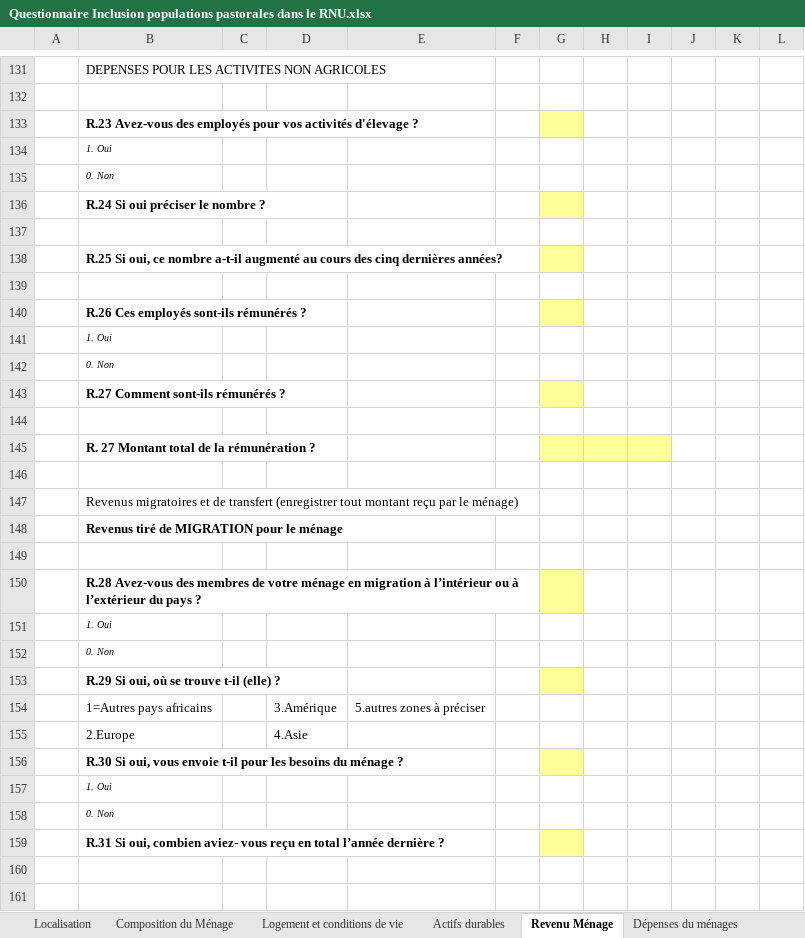
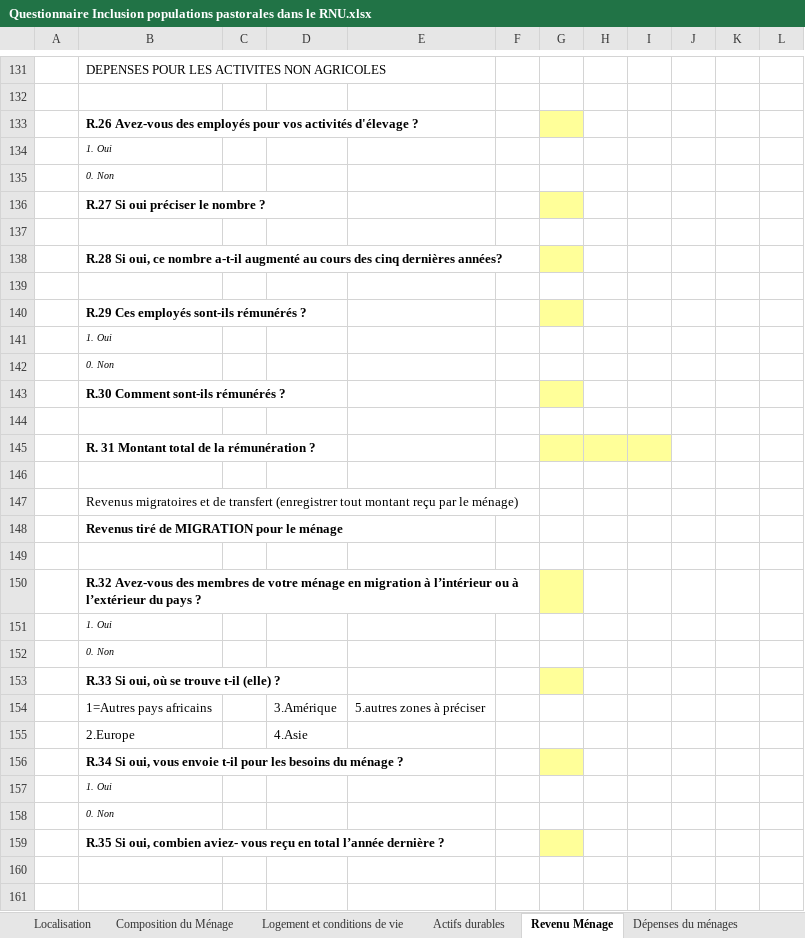
Before and after one commit to Abson-dev/ISRA-RNU, an Excel workbook: Project report/Ouputs/ODK/Questionnaire Inclusion populations pastorales dans le RNU.xlsx, sheet Revenu Ménage, drawn as a sheet; only a part is shown, gaps mark what is left out; values as stored, in another font and other column widths than the file's, no borders; charts and pictures not drawn; the diff covers the shown part only; the diff names each change by its address in the sheet, - before the commit and + after, or states it on an @@ line.

Commit message:
Update Questionnaire Inclusion populations pastorales dans le RNU.xlsx

```diff
--- a/Project report/Ouputs/ODK/Questionnaire Inclusion populations pastorales dans le RNU.xlsx (sheet Revenu Ménage)
+++ b/Project report/Ouputs/ODK/Questionnaire Inclusion populations pastorales dans le RNU.xlsx (sheet Revenu Ménage)
-B133: R.23 Avez-vous des…
+B133: R.26 Avez-vous des…
-B136: R.24 Si oui préciser le nombre ?
+B136: R.27 Si oui préciser le nombre ?
-B138: R.25 Si oui,…
+B138: R.28 Si oui,…
-B140: R.26 Ces employés sont-ils rémunérés ?
+B140: R.29 Ces employés sont-ils rémunérés ?
-B143: R.27 Comment sont-ils rémunérés ?
+B143: R.30 Comment sont-ils rémunérés ?
-B145: R. 27 Montant total de la rémunération ?
+B145: R. 31 Montant total de la rémunération ?
-B150: R.28 Avez-vous des…
+B150: R.32 Avez-vous des…
-B153: R.29 Si oui, où se trouve t-il (elle) ?
+B153: R.33 Si oui, où se trouve t-il (elle) ?
-B156: R.30 Si oui,…
+B156: R.34 Si oui,…
-B159: R.31 Si oui,…
+B159: R.35 Si oui,…
```
Also changed, not shown: 10 edited cells elsewhere in this sheet, sheet Santé.
